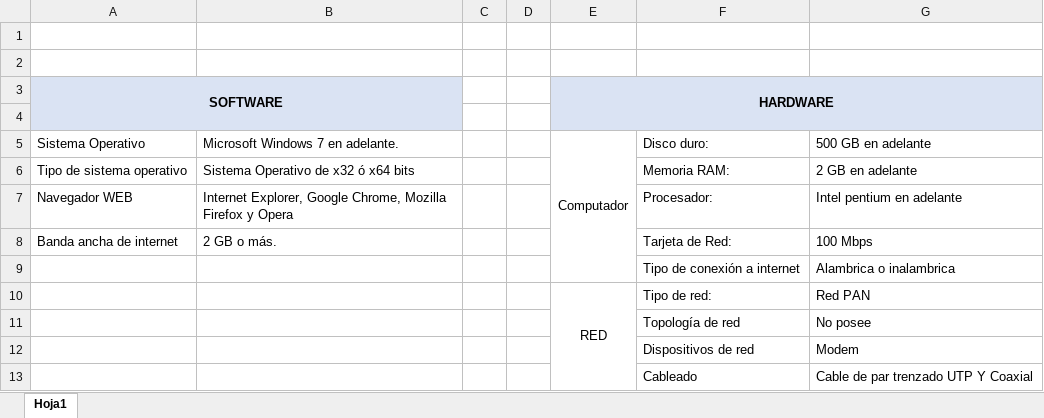
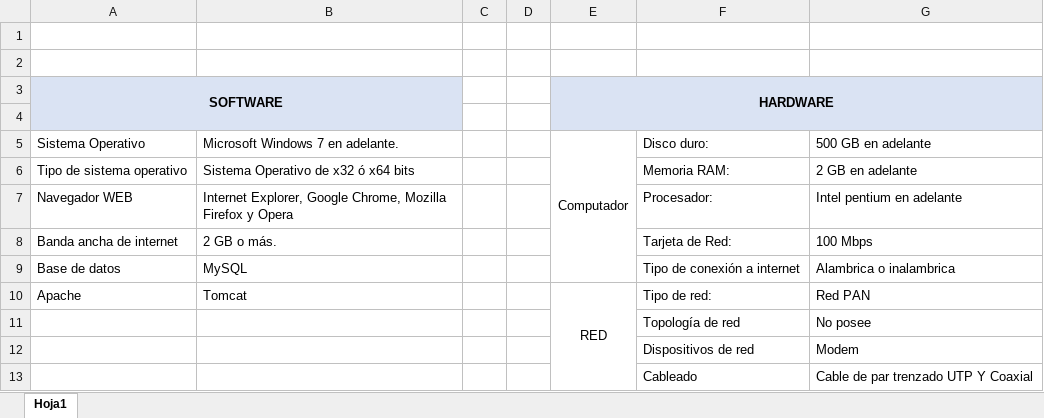
Before and after one commit to teamfsteelsystem/ProyectoFSS, an Excel workbook: Requerimientos/software y hardware.xlsx, sheet Hoja1, drawn as a sheet; values as stored, in another font and other column widths than the file's, no borders; the diff names each change by its address in the sheet, - before the commit and + after, or states it on an @@ line.

Commit message:
Update 8.2.2
Breve cambio en un documento.

```diff
--- a/Requerimientos/software y hardware.xlsx (sheet Hoja1)
+++ b/Requerimientos/software y hardware.xlsx (sheet Hoja1)
-A9: (empty)
+A9: Base de datos
-B9: (empty)
+B9: MySQL
-A10: (empty)
+A10: Apache
-B10: (empty)
+B10: Tomcat
```
